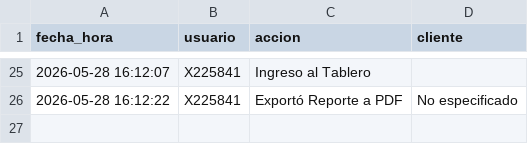
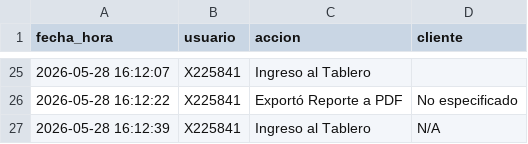
Before and after one commit to suyai-d/reportes-seguridad-db, a CSV file: registro_actividad.csv, drawn as a sheet; only a part is shown, gaps mark what is left out.

Commit message:
Log: X225841 - Ingreso al Tablero

```diff
--- a/registro_actividad.csv
+++ b/registro_actividad.csv
@@ -26 +26,2 @@ fecha_hora,usuario,accion,cliente
 2026-05-28 16:12:22,X225841,Exportó Reporte a PDF,No especificado
+2026-05-28 16:12:39,X225841,Ingreso al Tablero,N/A
```
